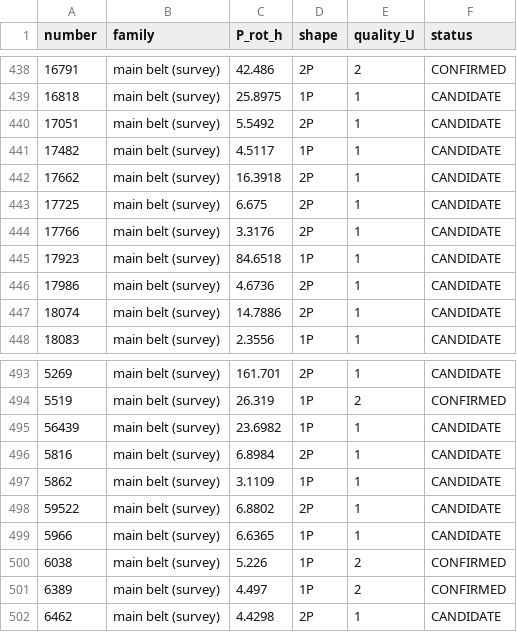
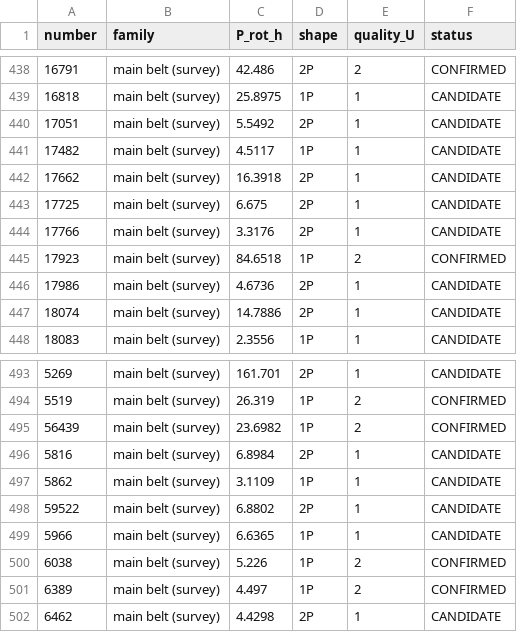
Before and after one commit to simonlucalandi/sll-asteroid-catalog, a CSV file: catalog/catalog.csv, drawn as a sheet; only a part is shown, gaps mark what is left out.

Commit message:
feat: two late rescue sectors pass gates, (17923) and (56439) promoted
Stage-1 tail landed after the main pass: s32 of (17923) (power 0.57, 5.5 cycles)
and s66 of (56439) (FAP 3e-192, 26.5 cycles) both detect the adopted periods,
lifting both single-sector ceilings. Statuses now 271/256/1.

```diff
--- a/catalog/catalog.csv
+++ b/catalog/catalog.csv
@@ -444,3 +444,3 @@ number,family,P_rot_h,shape,quality_U,status
 17766,main belt (survey),3.3176,2P,1,CANDIDATE
-17923,main belt (survey),84.6518,1P,1,CANDIDATE
+17923,main belt (survey),84.6518,1P,2,CONFIRMED
 17986,main belt (survey),4.6736,2P,1,CANDIDATE
@@ -494,3 +494,3 @@ number,family,P_rot_h,shape,quality_U,status
 5519,main belt (survey),26.319,1P,2,CONFIRMED
-56439,main belt (survey),23.6982,1P,1,CANDIDATE
+56439,main belt (survey),23.6982,1P,2,CONFIRMED
 5816,main belt (survey),6.8984,2P,1,CANDIDATE
```
Also changed, not shown: catalog/evidence.csv, 6 other files.
